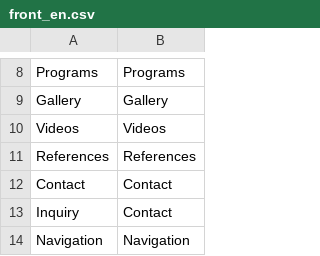
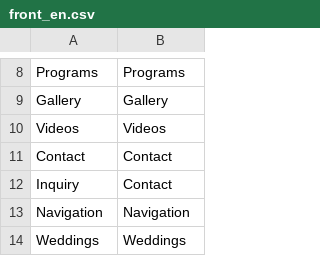
Before and after one commit to Daniil-95/fourhands.cz, a CSV file: app/translations/front_en.csv, drawn as a sheet; only a part is shown, gaps mark what is left out; the shorter side is filled out with more unchanged rows; the diff names each change by its address in the sheet, - before the commit and + after, or states it on an @@ line.

```diff
--- a/app/translations/front_en.csv
+++ b/app/translations/front_en.csv
-row 11: References | References
```
Also changed, not shown: app/translations/front_cs.csv, 20 other files.
